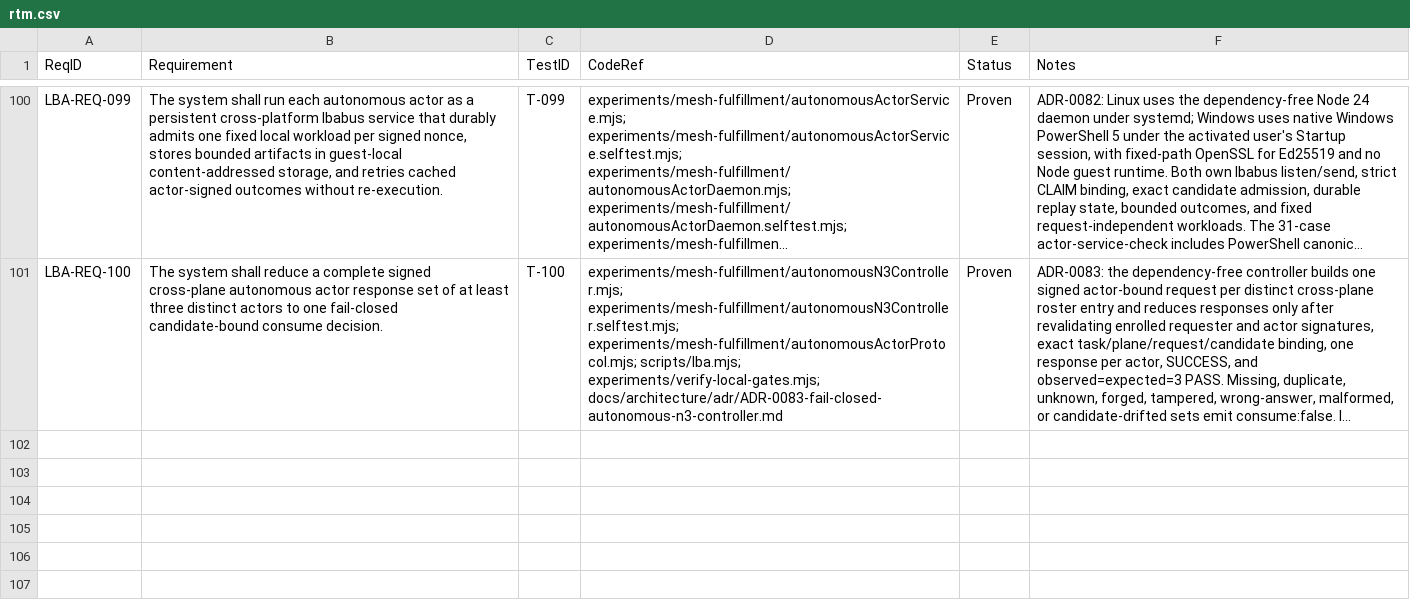
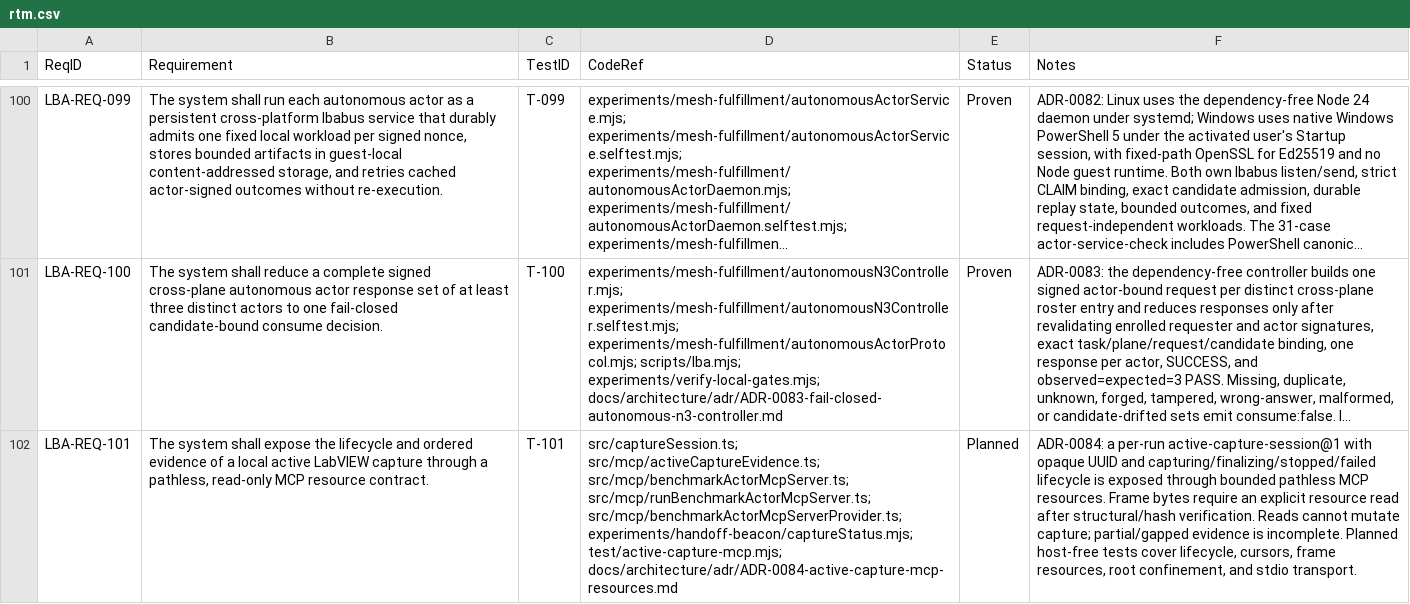
Before and after one commit to svelderrainruiz/labview-benchmark-actor, a CSV file: docs/requirements/rtm.csv, drawn as a sheet; only a part is shown, gaps mark what is left out; long unchanged cells end in …; the diff names each change by its address in the sheet, - before the commit and + after, or states it on an @@ line.

Commit message:
feat: expose integrity-checked active capture MCP resources

```diff
--- a/docs/requirements/rtm.csv
+++ b/docs/requirements/rtm.csv
+row 102: LBA-REQ-101 | The system shall expose the lifecycle and ordered evidence of a local active LabVIEW capture through a pathless, read-only MCP resource contract. | T-101 | src/captureSession.ts; src/mcp/activeCaptureEvidence.ts; src/mcp/benchmarkActorMcpServer.ts; src/mcp/runBenchmarkActorMcpServer.ts; src/mcp/benchmarkActorMcpServerProvider.ts; experiments/handoff-beacon/captureStatus.mjs; test/active-capture-mcp.mjs; docs/architecture/adr/ADR-0084-active-capture-mcp-resources.md | Planned | ADR-0084: a per-run active-capture-session@1 with opaque UUID and capturing/finalizing/stopped/failed lifecycle is exposed through bounded pathless MCP resources. Frame bytes require an explicit resource read after structural/hash verification. Reads cannot mutate capture; partial/gapped evidence is incomplete. Planned host-free tests cover lifecycle, cursors, frame resources, root confinement, and stdio transport.
```
Also changed, not shown: 19 other files.
